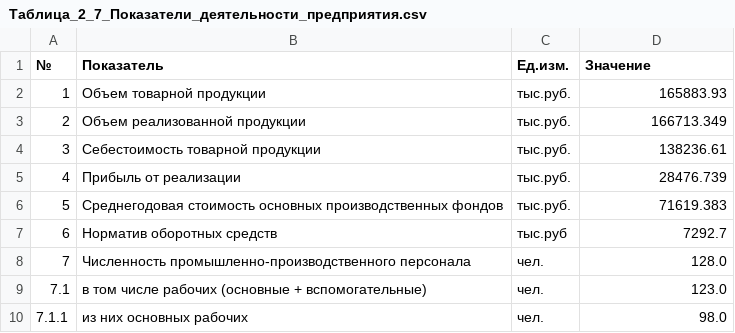
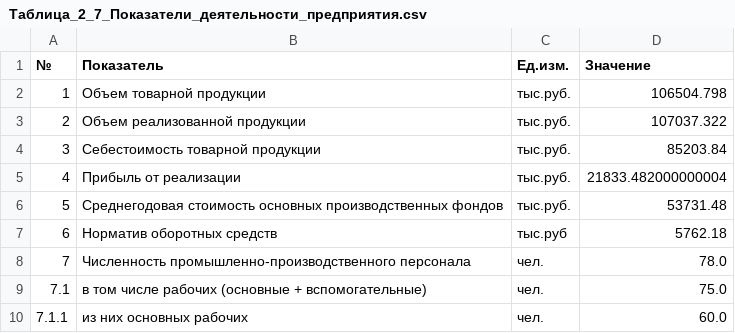
Before and after one commit to CheetoS101918/course, a CSV file: task4/Таблица_2_7_Показатели_деятельности_предприятия.csv, drawn as a sheet.

```diff
--- a/task4/Таблица_2_7_Показатели_деятельности_предприятия.csv
+++ b/task4/Таблица_2_7_Показатели_деятельности_предприятия.csv
@@ -1,10 +1,10 @@
 №;Показатель;Ед.изм.;Значение
-1;Объем товарной продукции;тыс.руб.;165883.93
-2;Объем реализованной продукции;тыс.руб.;166713.349
-3;Себестоимость товарной продукции;тыс.руб.;138236.61
-4;Прибыль от реализации;тыс.руб.;28476.739
-5;Среднегодовая стоимость основных производственных фондов;тыс.руб.;71619.383
-6;Норматив оборотных средств;тыс.руб;7292.7
-7;Численность промышленно-производственного персонала;чел.;128.0
-7.1;в том числе рабочих (основные + вспомогательные);чел.;123.0
-7.1.1;из них основных рабочих;чел.;98.0
+1;Объем товарной продукции;тыс.руб.;106504.798
+2;Объем реализованной продукции;тыс.руб.;107037.322
+3;Себестоимость товарной продукции;тыс.руб.;85203.84
+4;Прибыль от реализации;тыс.руб.;21833.482000000004
+5;Среднегодовая стоимость основных производственных фондов;тыс.руб.;53731.48
+6;Норматив оборотных средств;тыс.руб;5762.18
+7;Численность промышленно-производственного персонала;чел.;78.0
+7.1;в том числе рабочих (основные + вспомогательные);чел.;75.0
+7.1.1;из них основных рабочих;чел.;60.0
```
Also changed, not shown: task5/table10.csv, task5/table11.csv, 6 other files.
